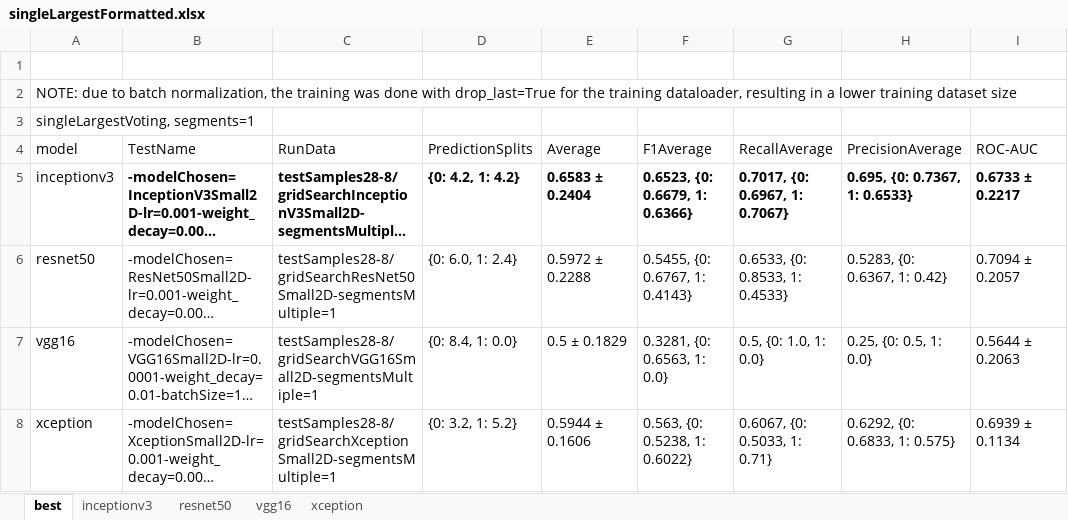
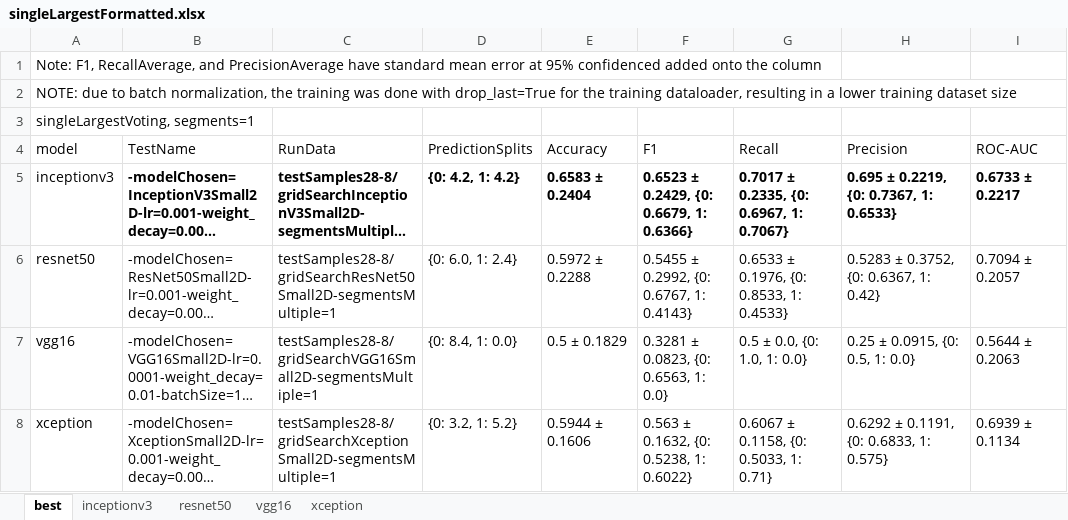
Before and after one commit to DaLawnChair/Pancreas-Cancer-Prognosis, an Excel workbook: NewRECISTGroupingTestsResults/singleLargestFormatted.xlsx, sheet best, drawn as a sheet; only a part is shown; long unchanged cells end in …; values as stored, in another font and other column widths than the file's, no borders; the diff names each change by its address in the sheet, - before the commit and + after, or states it on an @@ line.

```diff
--- a/NewRECISTGroupingTestsResults/singleLargestFormatted.xlsx (sheet best)
+++ b/NewRECISTGroupingTestsResults/singleLargestFormatted.xlsx (sheet best)
-A1 (model): (empty)
+A1 (model): Note: F1, RecallAverage, and PrecisionAverage have standard mean error at 95% confidenced added onto the column
-E4: Average
+E4: Accuracy
-F4: F1Average
+F4: F1
-G4: RecallAverage
+G4: Recall
-H4: PrecisionAverage
+H4: Precision
-F5 (F1): 0.6523, {0: 0.6679, 1: 0.6366}
+F5 (F1): 0.6523 ± 0.2429, {0: 0.6679, 1: 0.6366}
-G5 (Recall): 0.7017, {0: 0.6967, 1: 0.7067}
+G5 (Recall): 0.7017 ± 0.2335, {0: 0.6967, 1: 0.7067}
-H5 (Precision): 0.695, {0: 0.7367, 1: 0.6533}
+H5 (Precision): 0.695 ± 0.2219, {0: 0.7367, 1: 0.6533}
-F6 (F1): 0.5455, {0: 0.6767, 1: 0.4143}
+F6 (F1): 0.5455 ± 0.2992, {0: 0.6767, 1: 0.4143}
-G6 (Recall): 0.6533, {0: 0.8533, 1: 0.4533}
+G6 (Recall): 0.6533 ± 0.1976, {0: 0.8533, 1: 0.4533}
-H6 (Precision): 0.5283, {0: 0.6367, 1: 0.42}
+H6 (Precision): 0.5283 ± 0.3752, {0: 0.6367, 1: 0.42}
-F7 (F1): 0.3281, {0: 0.6563, 1: 0.0}
+F7 (F1): 0.3281 ± 0.0823, {0: 0.6563, 1: 0.0}
-G7 (Recall): 0.5, {0: 1.0, 1: 0.0}
+G7 (Recall): 0.5 ± 0.0, {0: 1.0, 1: 0.0}
-H7 (Precision): 0.25, {0: 0.5, 1: 0.0}
+H7 (Precision): 0.25 ± 0.0915, {0: 0.5, 1: 0.0}
-F8 (F1): 0.563, {0: 0.5238, 1: 0.6022}
+F8 (F1): 0.563 ± 0.1632, {0: 0.5238, 1: 0.6022}
-G8 (Recall): 0.6067, {0: 0.5033, 1: 0.71}
+G8 (Recall): 0.6067 ± 0.1158, {0: 0.5033, 1: 0.71}
-H8 (Precision): 0.6292, {0: 0.6833, 1: 0.575}
+H8 (Precision): 0.6292 ± 0.1191, {0: 0.6833, 1: 0.575}
```
Also changed, not shown: sheet inceptionv3, sheet xception, sheet resnet50, sheet vgg16, NewRECISTGroupingTestsResults/average.xlsx, NewRECISTGroupingTestsResults/averageFormatted.xlsx, 9 other files.
